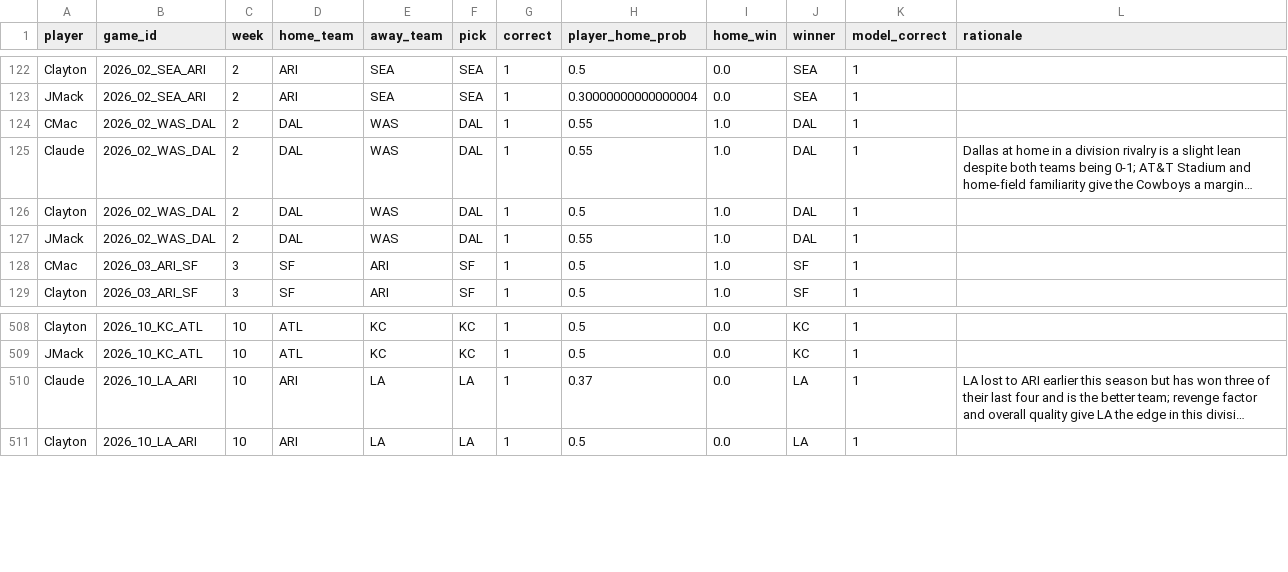
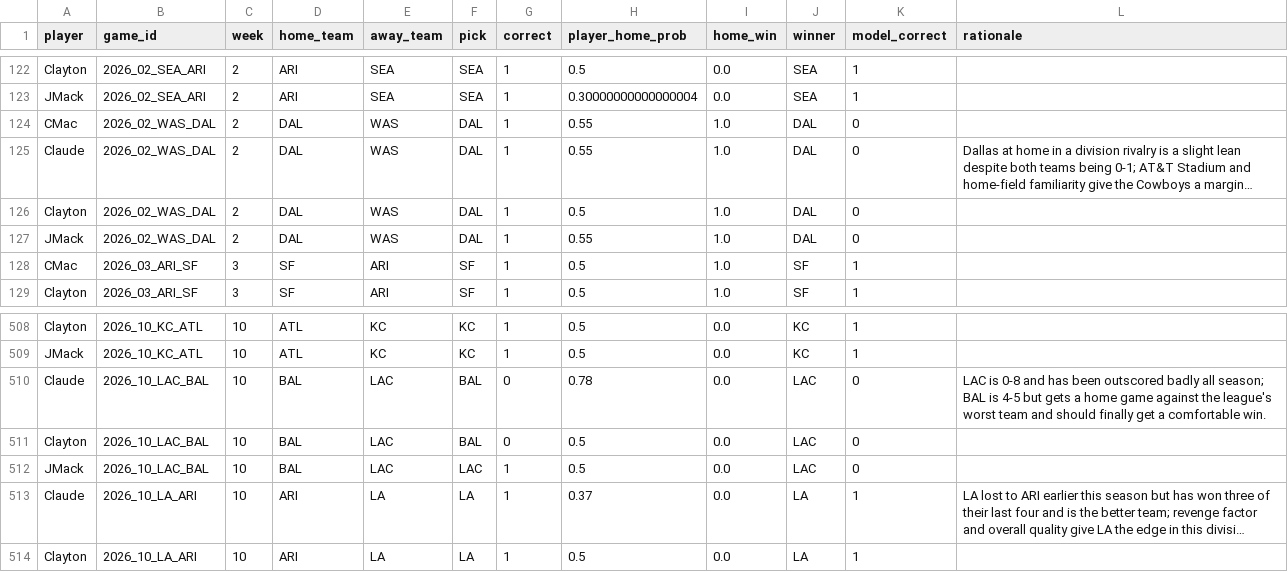
Before and after one commit to JimmyMick/nfl-pickem, a CSV file: predictions/cloud/scored_picks.csv, drawn as a sheet; only a part is shown, gaps mark what is left out; long unchanged cells end in …; the diff names each change by its address in the sheet, - before the commit and + after, or states it on an @@ line.

```diff
--- a/predictions/cloud/scored_picks.csv
+++ b/predictions/cloud/scored_picks.csv
-K124:K127 (model_correct): 1
+K124:K127 (model_correct): 0
+row 510: Claude | 2026_10_LAC_BAL | 10 | BAL | LAC | BAL | 0 | 0.78 | 0.0 | LAC | 0 | LAC is 0-8 and has been outscored badly all season; BAL is 4-5 but gets a home game against the league's worst team and should finally get a comfortable win.
+row 511: Clayton | 2026_10_LAC_BAL | 10 | BAL | LAC | BAL | 0 | 0.5 | 0.0 | LAC | 0
+row 512: JMack | 2026_10_LAC_BAL | 10 | BAL | LAC | LAC | 1 | 0.5 | 0.0 | LAC | 0
```
Also changed, not shown: predictions/cloud/graded_games.csv, predictions/cloud/paper_spread_plays.csv, 2 other files.
